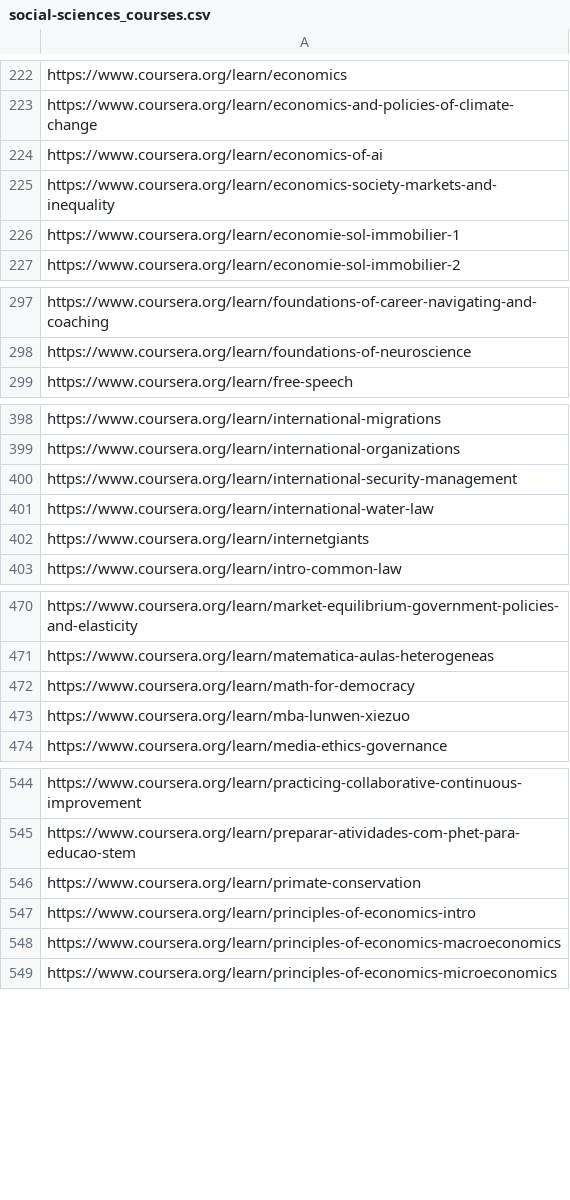
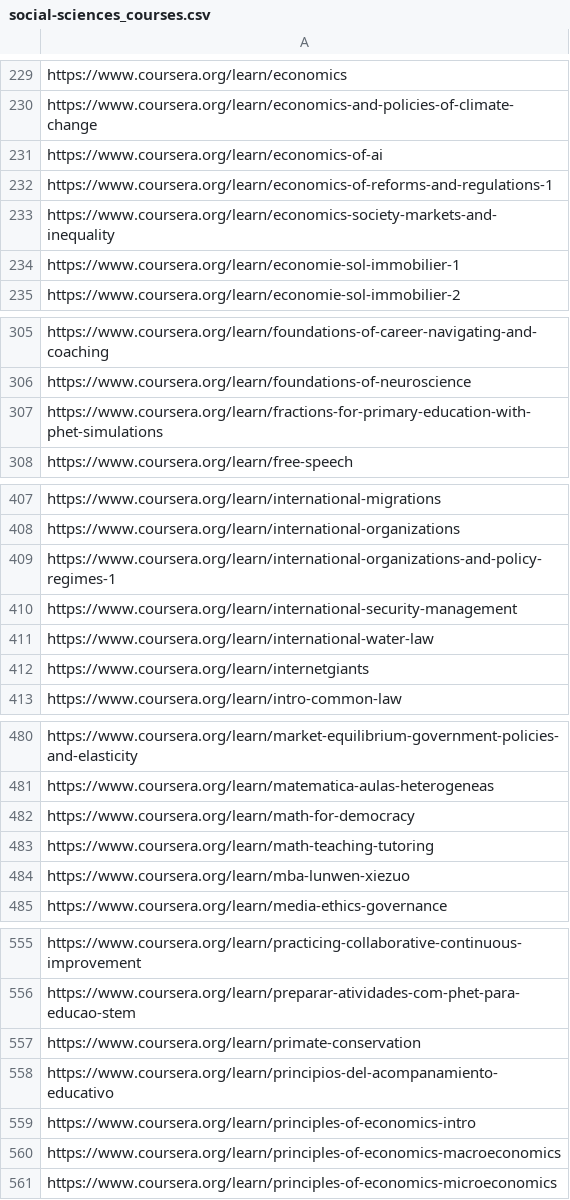
Before and after one commit to longnguyen3774/ht1a-eternity, a CSV file: SocialNetworking/WebScraping/categories/social-sciences_courses.csv (was SocialNetworking/WebScraping/social-sciences_courses.csv), drawn as a sheet; only a part is shown, gaps mark what is left out; the diff covers the shown part only; the diff names each change by its address in the sheet, - before the commit and + after, or states it on an @@ line.

```diff
--- a/SocialNetworking/WebScraping/social-sciences_courses.csv
+++ b/SocialNetworking/WebScraping/categories/social-sciences_courses.csv
+row 232: https://www.coursera.org/learn/economics-of-reforms-and-regulations-1
+row 307: https://www.coursera.org/learn/fractions-for-primary-education-with-phet-simulations
+row 409: https://www.coursera.org/learn/international-organizations-and-policy-regimes-1
+row 483: https://www.coursera.org/learn/math-teaching-tutoring
+row 558: https://www.coursera.org/learn/principios-del-acompanamiento-educativo
```
Also changed, not shown: 11 added rows and 1 removed row elsewhere in this file, SocialNetworking/WebScraping/categories/business_courses.csv, SocialNetworking/WebScraping/categories/computer-science_courses.csv, 52 other files.
